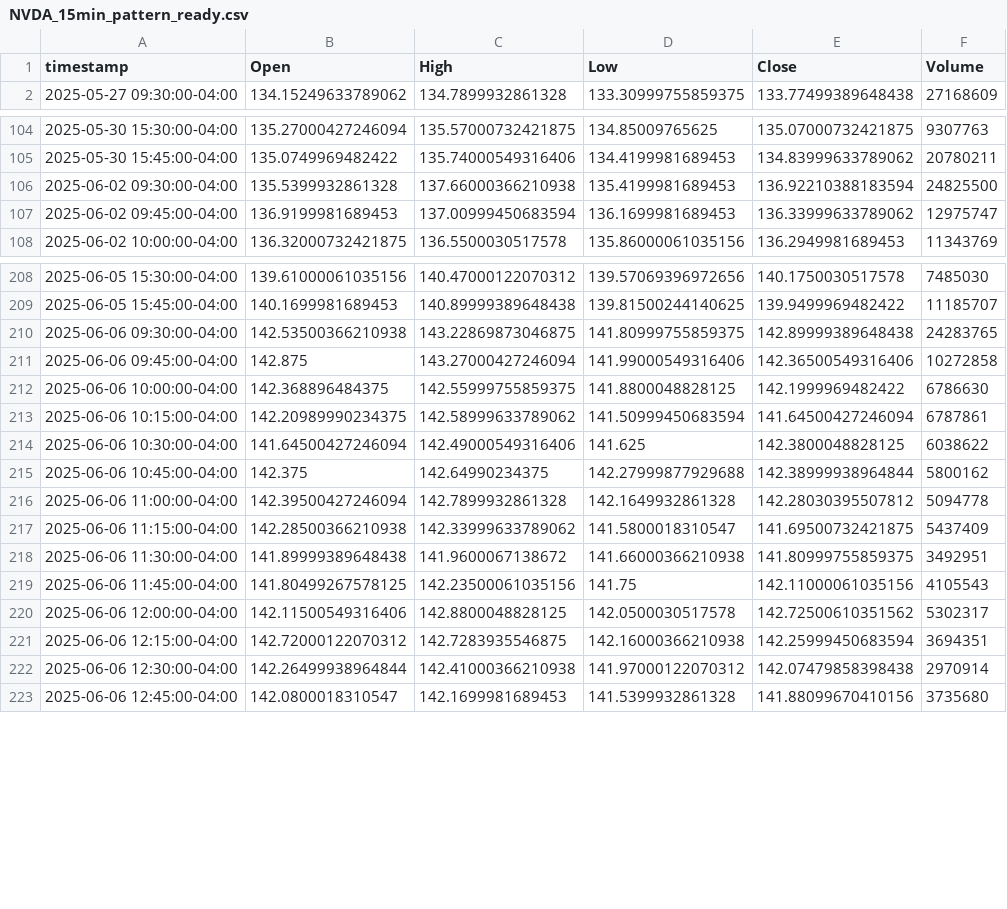
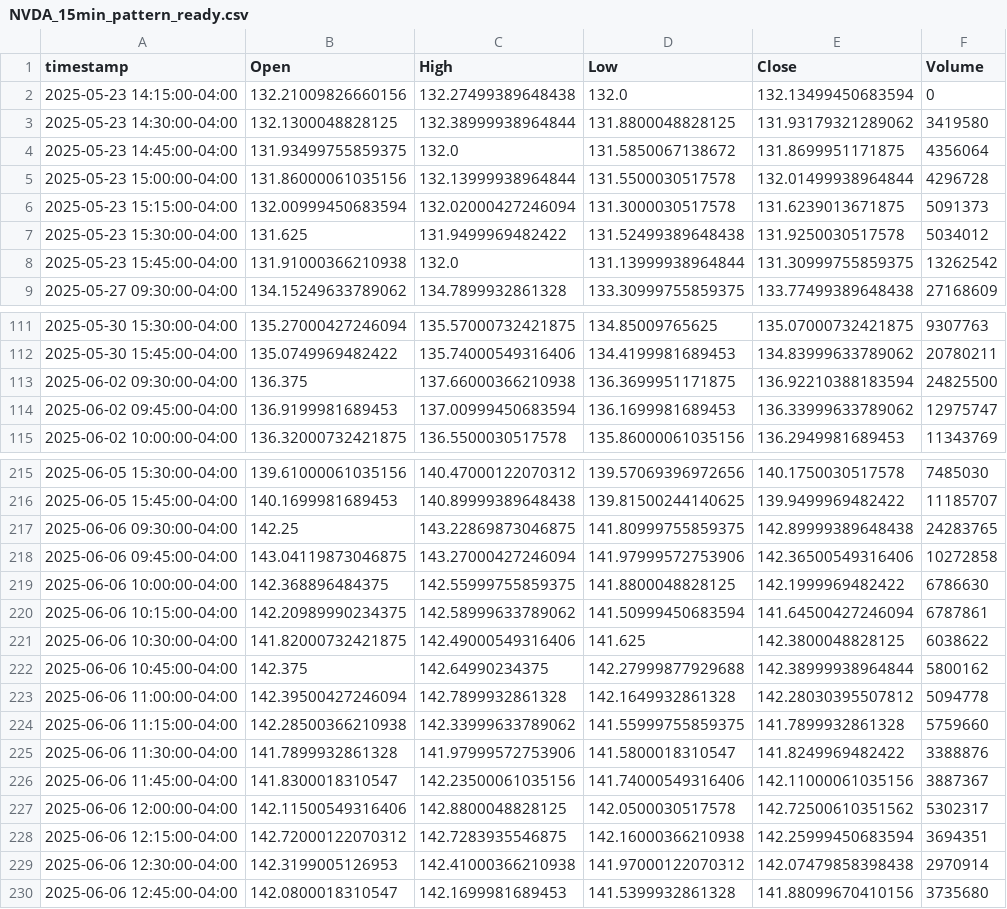
Before and after one commit to ThierryUdeM/finance_tech, a CSV file: data/NVDA_15min_pattern_ready.csv, drawn as a sheet; only a part is shown, gaps mark what is left out; the diff covers the shown part only.

```diff
--- a/data/NVDA_15min_pattern_ready.csv
+++ b/data/NVDA_15min_pattern_ready.csv
@@ -1,2 +1,9 @@
 timestamp,Open,High,Low,Close,Volume
+2025-05-23 14:15:00-04:00,132.21009826660156,132.27499389648438,132.0,132.13499450683594,0
+2025-05-23 14:30:00-04:00,132.1300048828125,132.38999938964844,131.8800048828125,131.93179321289062,3419580
+2025-05-23 14:45:00-04:00,131.93499755859375,132.0,131.5850067138672,131.8699951171875,4356064
+2025-05-23 15:00:00-04:00,131.86000061035156,132.13999938964844,131.5500030517578,132.01499938964844,4296728
+2025-05-23 15:15:00-04:00,132.00999450683594,132.02000427246094,131.3000030517578,131.6239013671875,5091373
+2025-05-23 15:30:00-04:00,131.625,131.9499969482422,131.52499389648438,131.9250030517578,5034012
+2025-05-23 15:45:00-04:00,131.91000366210938,132.0,131.13999938964844,131.30999755859375,13262542
 2025-05-27 09:30:00-04:00,134.15249633789062,134.7899932861328,133.30999755859375,133.77499389648438,27168609
@@ -105,3 +112,3 @@ timestamp,Open,High,Low,Close,Volume
 2025-05-30 15:45:00-04:00,135.0749969482422,135.74000549316406,134.4199981689453,134.83999633789062,20780211
-2025-06-02 09:30:00-04:00,135.5399932861328,137.66000366210938,135.4199981689453,136.92210388183594,24825500
+2025-06-02 09:30:00-04:00,136.375,137.66000366210938,136.3699951171875,136.92210388183594,24825500
 2025-06-02 09:45:00-04:00,136.9199981689453,137.00999450683594,136.1699981689453,136.33999633789062,12975747
@@ -209,15 +216,15 @@ timestamp,Open,High,Low,Close,Volume
 2025-06-05 15:45:00-04:00,140.1699981689453,140.89999389648438,139.81500244140625,139.9499969482422,11185707
-2025-06-06 09:30:00-04:00,142.53500366210938,143.22869873046875,141.80999755859375,142.89999389648438,24283765
-2025-06-06 09:45:00-04:00,142.875,143.27000427246094,141.99000549316406,142.36500549316406,10272858
+2025-06-06 09:30:00-04:00,142.25,143.22869873046875,141.80999755859375,142.89999389648438,24283765
+2025-06-06 09:45:00-04:00,143.04119873046875,143.27000427246094,141.97999572753906,142.36500549316406,10272858
 2025-06-06 10:00:00-04:00,142.368896484375,142.55999755859375,141.8800048828125,142.1999969482422,6786630
 2025-06-06 10:15:00-04:00,142.20989990234375,142.58999633789062,141.50999450683594,141.64500427246094,6787861
-2025-06-06 10:30:00-04:00,141.64500427246094,142.49000549316406,141.625,142.3800048828125,6038622
+2025-06-06 10:30:00-04:00,141.82000732421875,142.49000549316406,141.625,142.3800048828125,6038622
 2025-06-06 10:45:00-04:00,142.375,142.64990234375,142.27999877929688,142.38999938964844,5800162
 2025-06-06 11:00:00-04:00,142.39500427246094,142.7899932861328,142.1649932861328,142.28030395507812,5094778
-2025-06-06 11:15:00-04:00,142.28500366210938,142.33999633789062,141.5800018310547,141.69500732421875,5437409
-2025-06-06 11:30:00-04:00,141.89999389648438,141.9600067138672,141.66000366210938,141.80999755859375,3492951
-2025-06-06 11:45:00-04:00,141.80499267578125,142.23500061035156,141.75,142.11000061035156,4105543
+2025-06-06 11:15:00-04:00,142.28500366210938,142.33999633789062,141.55999755859375,141.7899932861328,5759660
+2025-06-06 11:30:00-04:00,141.7899932861328,141.97999572753906,141.5800018310547,141.8249969482422,3388876
+2025-06-06 11:45:00-04:00,141.8300018310547,142.23500061035156,141.74000549316406,142.11000061035156,3887367
 2025-06-06 12:00:00-04:00,142.11500549316406,142.8800048828125,142.0500030517578,142.72500610351562,5302317
 2025-06-06 12:15:00-04:00,142.72000122070312,142.7283935546875,142.16000366210938,142.25999450683594,3694351
-2025-06-06 12:30:00-04:00,142.26499938964844,142.41000366210938,141.97000122070312,142.07479858398438,2970914
+2025-06-06 12:30:00-04:00,142.3199005126953,142.41000366210938,141.97000122070312,142.07479858398438,2970914
 2025-06-06 12:45:00-04:00,142.0800018310547,142.1699981689453,141.5399932861328,141.88099670410156,3735680
```
Also changed, not shown: 1 removed row and 126 edited cells elsewhere in this file, 2 other files.
